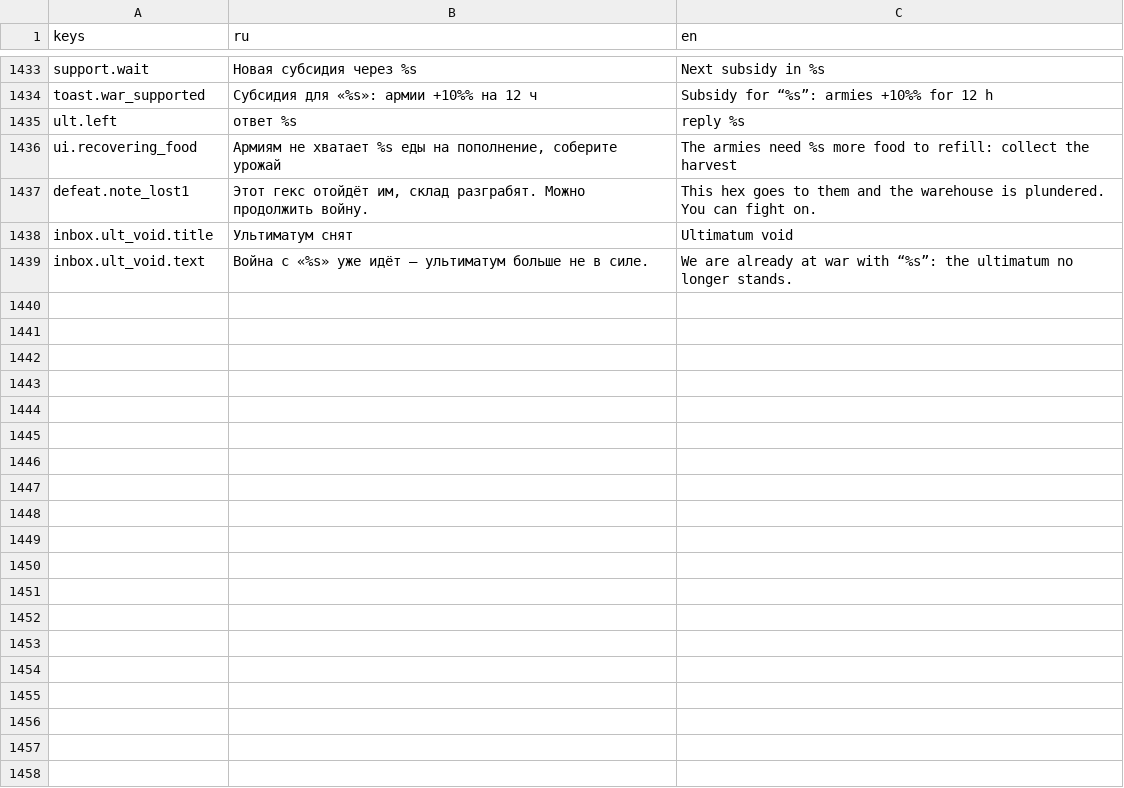
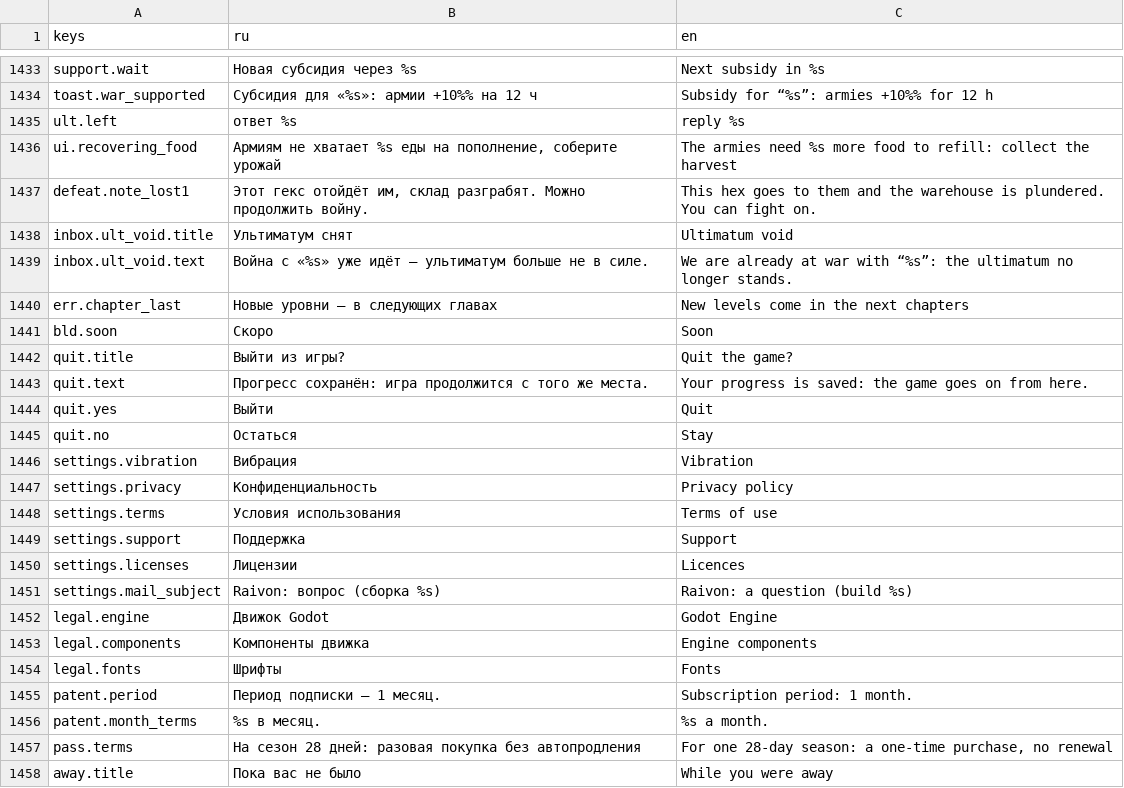
Before and after one commit to kaboomenko/Raivon, a CSV file: game/locale/strings.csv, drawn as a sheet; only a part is shown, gaps mark what is left out; the diff covers the shown part only.

```diff
--- a/game/locale/strings.csv
+++ b/game/locale/strings.csv
@@ -1439 +1439,20 @@ inbox.ult_void.title,Ультиматум снят,Ultimatum void
 inbox.ult_void.text,Война с «%s» уже идёт — ультиматум больше не в силе.,We are already at war with “%s”: the ultimatum no longer stands.
+err.chapter_last,Новые уровни — в следующих главах,New levels come in the next chapters
+bld.soon,Скоро,Soon
+quit.title,Выйти из игры?,Quit the game?
+quit.text,Прогресс сохранён: игра продолжится с того же места.,Your progress is saved: the game goes on from here.
+quit.yes,Выйти,Quit
+quit.no,Остаться,Stay
+settings.vibration,Вибрация,Vibration
+settings.privacy,Конфиденциальность,Privacy policy
+settings.terms,Условия использования,Terms of use
+settings.support,Поддержка,Support
+settings.licenses,Лицензии,Licences
+settings.mail_subject,Raivon: вопрос (сборка %s),Raivon: a question (build %s)
+legal.engine,Движок Godot,Godot Engine
+legal.components,Компоненты движка,Engine components
+legal.fonts,Шрифты,Fonts
+patent.period,Период подписки — 1 месяц.,Subscription period: 1 month.
+patent.month_terms,%s в месяц.,%s a month.
+pass.terms,На сезон 28 дней: разовая покупка без автопродления,"For one 28-day season: a one-time purchase, no renewal"
+away.title,Пока вас не было,While you were away
```
Also changed, not shown: 17 added rows and 60 edited cells elsewhere in this file, 19 other files.
